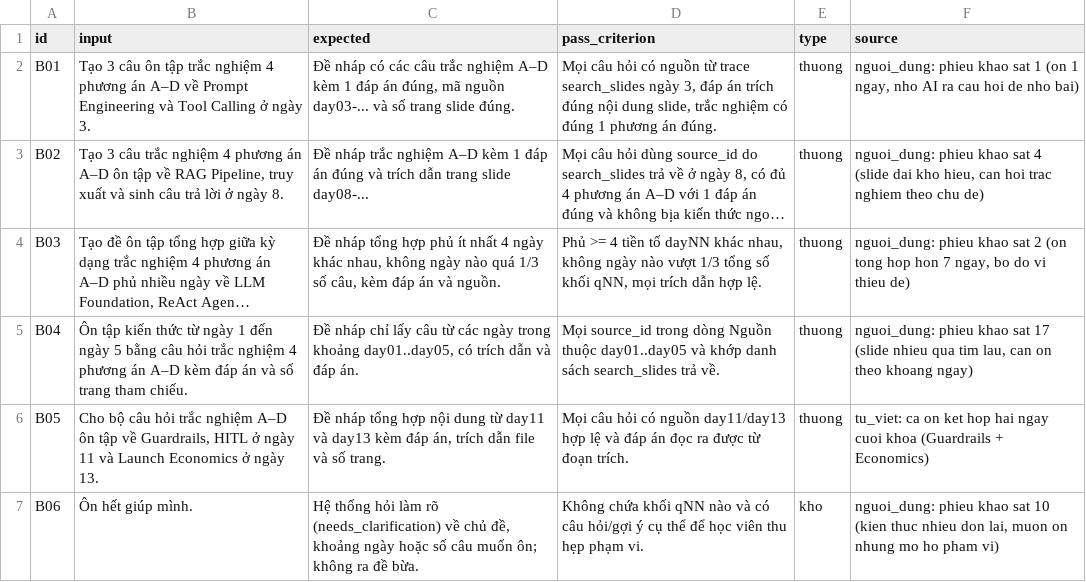
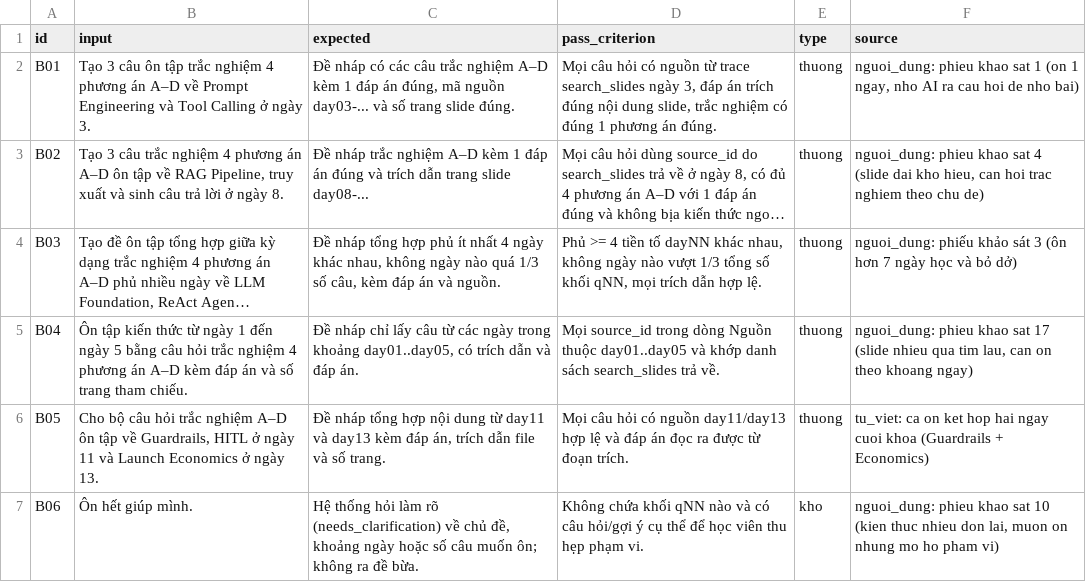
Before and after one commit to lam2121/K5-Day15-L3B-NhomBaKhi, a CSV file: eval/benchmark.csv, drawn as a sheet; only a part is shown; long unchanged cells end in …; the diff names each change by its address in the sheet, - before the commit and + after, or states it on an @@ line.

```diff
--- a/eval/benchmark.csv
+++ b/eval/benchmark.csv
-F4 (source): nguoi_dung: phieu khao sat 2 (on tong hop hon 7 ngay, bo do vi thieu de)
+F4 (source): nguoi_dung: phiếu khảo sát 3 (ôn hơn 7 ngày học và bỏ dở)
```
Also changed, not shown: 6 other files.
